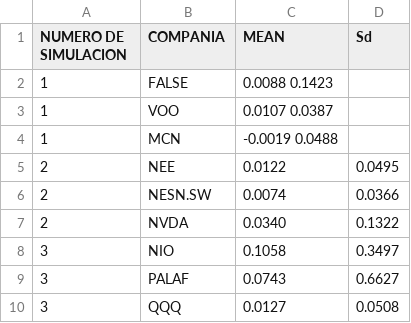
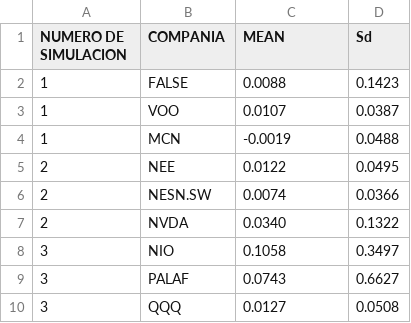
Before and after one commit to JazzLeyva/Portafolios-de-Inversi-n, a CSV file: Data/parametros_de_simulaciones.csv, drawn as a sheet.

```diff
--- a/Data/parametros_de_simulaciones.csv
+++ b/Data/parametros_de_simulaciones.csv
@@ -1,5 +1,5 @@
 "NUMERO DE SIMULACION", "COMPANIA", "MEAN", "Sd"
-1,"FALSE",  0.0088 0.1423
-1,"VOO",  0.0107 0.0387
-1,"MCN", -0.0019 0.0488
+1,"FALSE",  0.0088, 0.1423
+1,"VOO",  0.0107,  0.0387
+1,"MCN", -0.0019,  0.0488
 2,"NEE", 0.0122, 0.0495
```
Also changed, not shown: Data/Mercados/F.csv, 3 other files.
